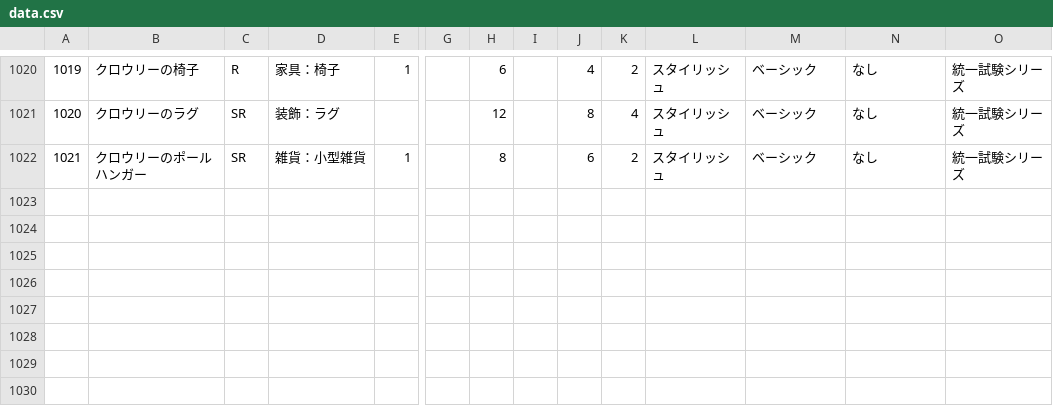
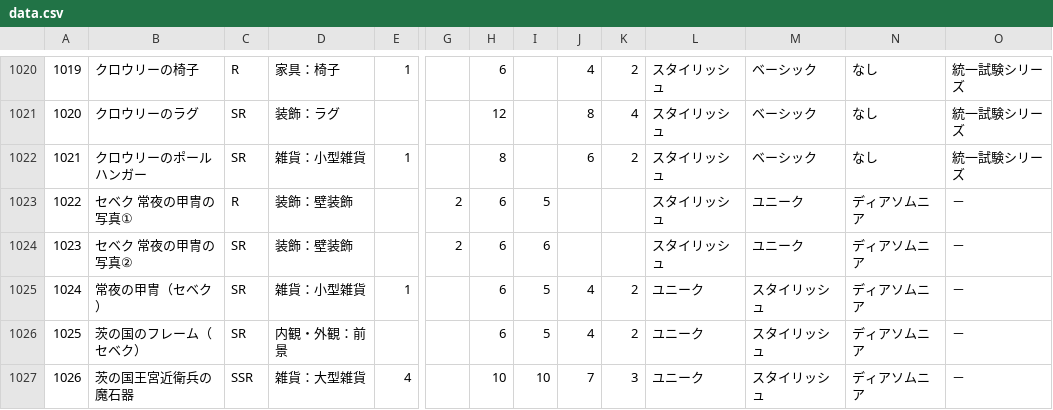
Before and after one commit to SZ7M8ci7/roomcalc, a CSV file: data.csv, drawn as a sheet; only a part is shown, gaps mark what is left out; rows hold the shown columns only; the diff names each change by its address in the sheet, - before the commit and + after, or states it on an @@ line.

```diff
--- a/data.csv
+++ b/data.csv
+row 1023: 1022 | セベク 常夜の甲冑の写真① | R | 装飾：壁装飾 |  | 2 | 6 | 5 |  |  | スタイリッシュ | ユニーク | ディアソムニア | －
+row 1024: 1023 | セベク 常夜の甲冑の写真② | SR | 装飾：壁装飾 |  | 2 | 6 | 6 |  |  | スタイリッシュ | ユニーク | ディアソムニア | －
+row 1025: 1024 | 常夜の甲冑（セベク） | SR | 雑貨：小型雑貨 | 1 |  | 6 | 5 | 4 | 2 | ユニーク | スタイリッシュ | ディアソムニア | －
+row 1026: 1025 | 茨の国のフレーム（セベク） | SR | 内観・外観：前景 |  |  | 6 | 5 | 4 | 2 | ユニーク | スタイリッシュ | ディアソムニア | －
+row 1027: 1026 | 茨の国王宮近衛兵の魔石器 | SSR | 雑貨：大型雑貨 | 4 |  | 10 | 10 | 7 | 3 | ユニーク | スタイリッシュ | ディアソムニア | －
```
